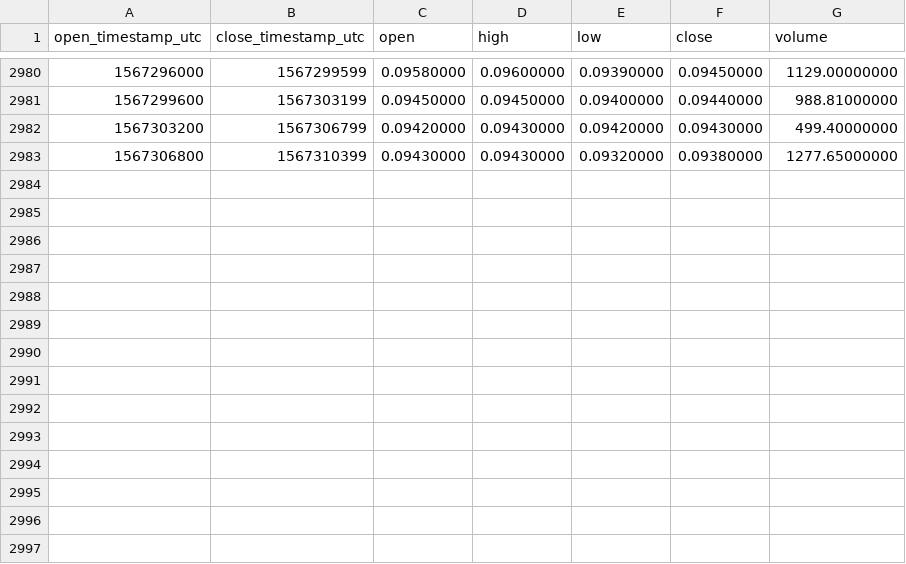
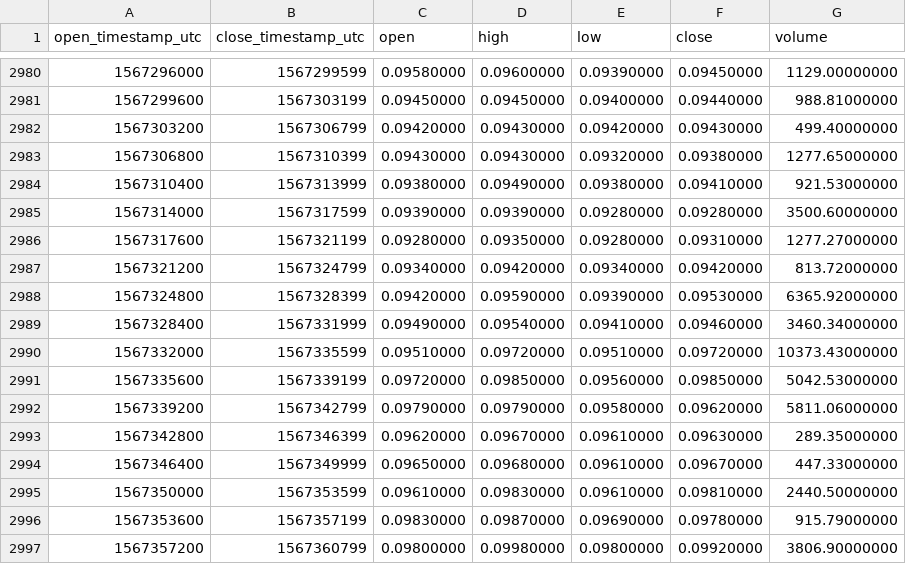
Before and after one commit to cryptobigbro/binance-ATOMBNB, a CSV file: binance-ATOMBNB-1h.csv, drawn as a sheet; only a part is shown, gaps mark what is left out.

Commit message:
Update OHLCV data.

```diff
--- a/binance-ATOMBNB-1h.csv
+++ b/binance-ATOMBNB-1h.csv
@@ -2983 +2983,15 @@ open_timestamp_utc,close_timestamp_utc,open,high,low,close,volume
 1567306800,1567310399,0.09430000,0.09430000,0.09320000,0.09380000,1277.65000000
+1567310400,1567313999,0.09380000,0.09490000,0.09380000,0.09410000,921.53000000
+1567314000,1567317599,0.09390000,0.09390000,0.09280000,0.09280000,3500.60000000
+1567317600,1567321199,0.09280000,0.09350000,0.09280000,0.09310000,1277.27000000
+1567321200,1567324799,0.09340000,0.09420000,0.09340000,0.09420000,813.72000000
+1567324800,1567328399,0.09420000,0.09590000,0.09390000,0.09530000,6365.92000000
+1567328400,1567331999,0.09490000,0.09540000,0.09410000,0.09460000,3460.34000000
+1567332000,1567335599,0.09510000,0.09720000,0.09510000,0.09720000,10373.43000000
+1567335600,1567339199,0.09720000,0.09850000,0.09560000,0.09850000,5042.53000000
+1567339200,1567342799,0.09790000,0.09790000,0.09580000,0.09620000,5811.06000000
+1567342800,1567346399,0.09620000,0.09670000,0.09610000,0.09630000,289.35000000
+1567346400,1567349999,0.09650000,0.09680000,0.09610000,0.09670000,447.33000000
+1567350000,1567353599,0.09610000,0.09830000,0.09610000,0.09810000,2440.50000000
+1567353600,1567357199,0.09830000,0.09870000,0.09690000,0.09780000,915.79000000
+1567357200,1567360799,0.09800000,0.09980000,0.09800000,0.09920000,3806.90000000
```
